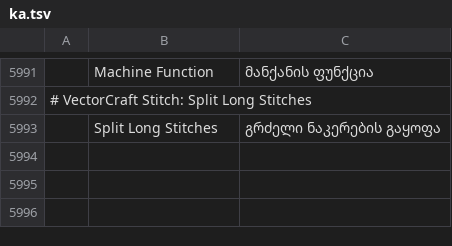
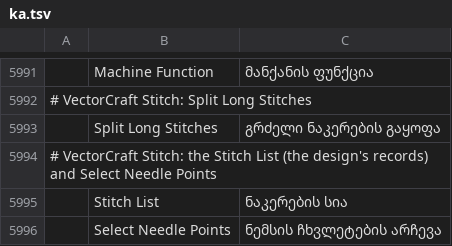
Before and after one commit to przbat-public/vectorcraft-stitch, a TSV file: crates/ui-egui/src/i18n/ka.tsv, drawn as a sheet; only a part is shown, gaps mark what is left out; the diff names each change by its address in the sheet, - before the commit and + after, or states it on an @@ line.

```diff
--- a/crates/ui-egui/src/i18n/ka.tsv
+++ b/crates/ui-egui/src/i18n/ka.tsv
+row 5994: # VectorCraft Stitch: the Stitch List (the design's records) and Select Needle Points
+row 5995:  | Stitch List | ნაკერების სია
+row 5996:  | Select Needle Points | ნემსის ჩხვლეტების არჩევა
```
Also changed, not shown: crates/ui-egui/src/i18n/bg.tsv, crates/ui-egui/src/i18n/el.tsv, 30 other files.
